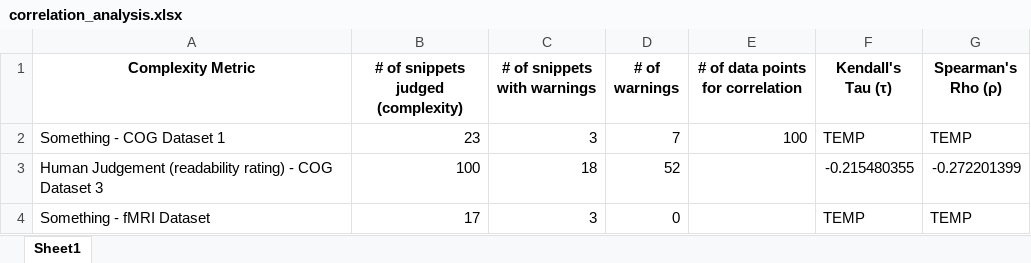
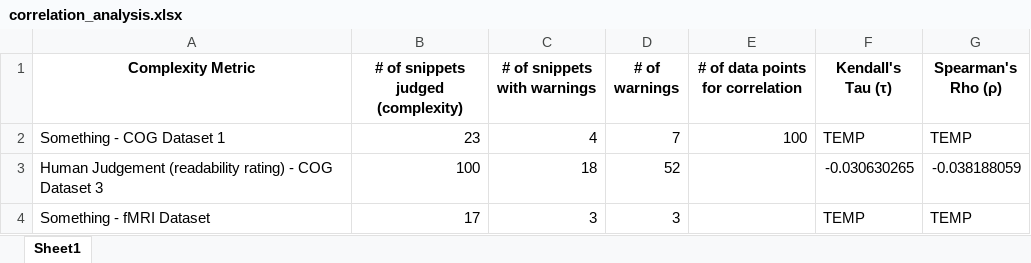
Before and after one commit to sea-lab-wm/complexity-verification-project, an Excel workbook: data/correlation_analysis.xlsx, sheet Sheet1, drawn as a sheet; values as stored, in another font and other column widths than the file's, no borders; the diff names each change by its address in the sheet, - before the commit and + after, or states it on an @@ line.

Commit message:
Data change after updating parser.py

```diff
--- a/data/correlation_analysis.xlsx (sheet Sheet1)
+++ b/data/correlation_analysis.xlsx (sheet Sheet1)
-C2 (# of snippets with warnings): 3
+C2 (# of snippets with warnings): 4
-F3 (Kendall's Tau (τ)): -0.215480355
+F3 (Kendall's Tau (τ)): -0.030630265
-G3 (Spearman's Rho (ρ)): -0.272201399
+G3 (Spearman's Rho (ρ)): -0.038188059
-D4 (# of warnings): 0
+D4 (# of warnings): 3
```
Also changed, not shown: 1 other file.
